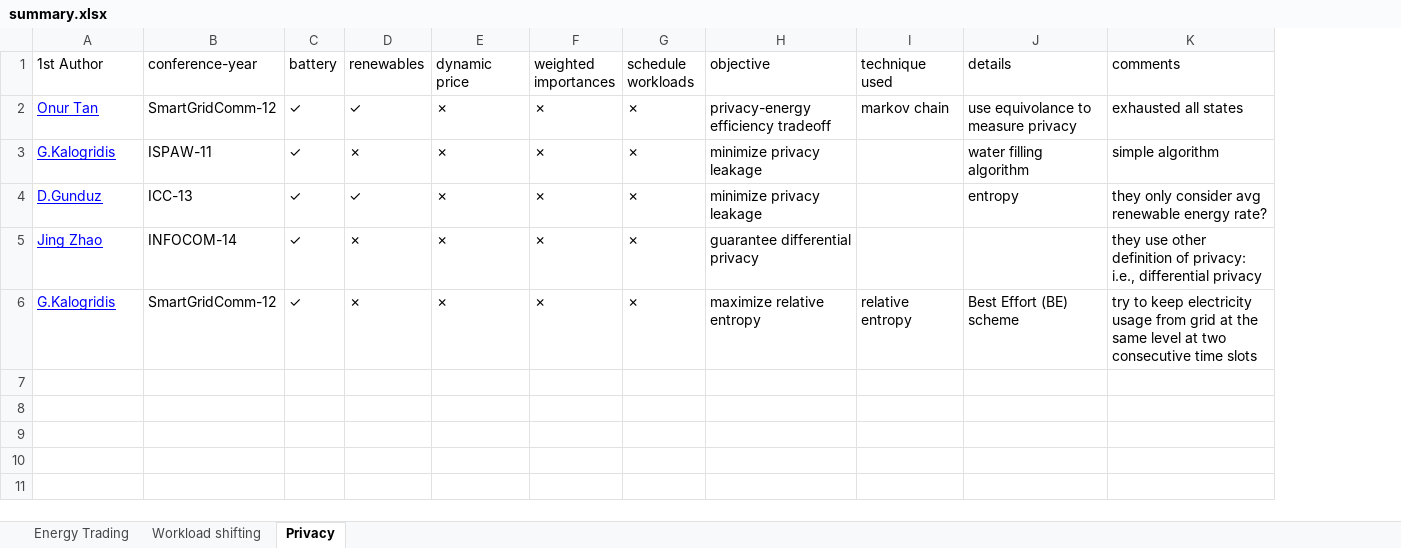
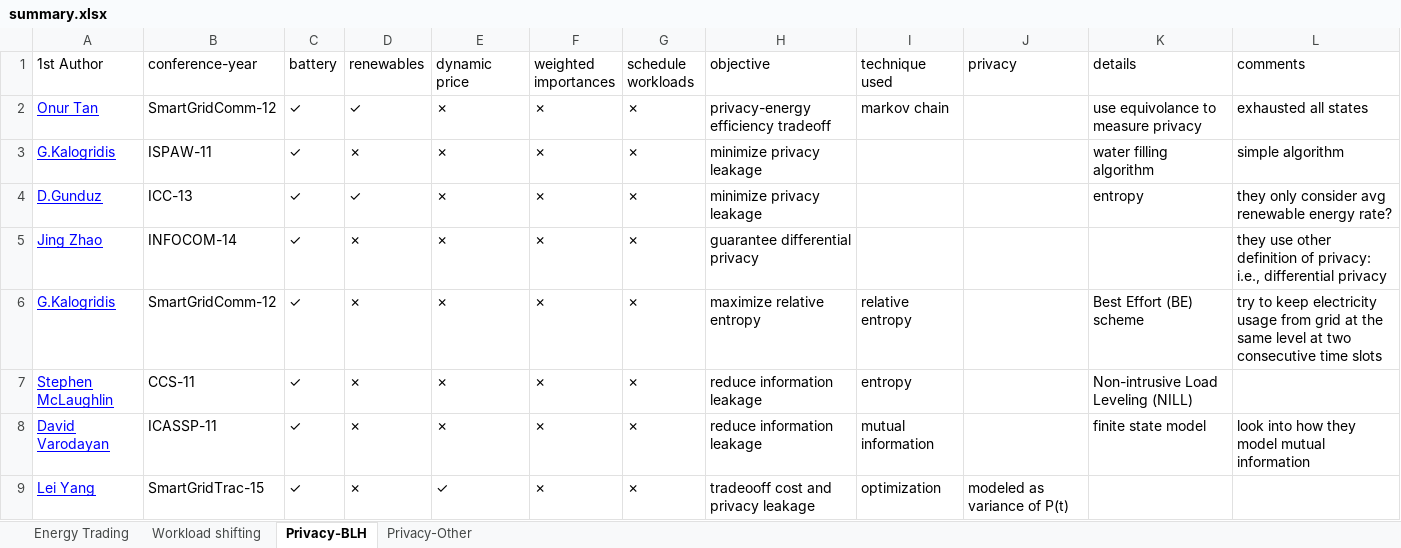
Before and after one commit to hxwang/SmartGridSummary, an Excel workbook: papers/file/summary.xlsx, sheet Privacy-BLH, drawn as a sheet; values as stored, in another font and other column widths than the file's, no borders; the diff names each change by its address in the sheet, - before the commit and + after, or states it on an @@ line.

Commit message:
add summary

```diff
--- a/papers/file/summary.xlsx (sheet Privacy-BLH)
+++ b/papers/file/summary.xlsx (sheet Privacy-BLH)
-sheet tab: Privacy
+sheet tab: Privacy-BLH
+sheet tab: Privacy-Other
+column J (privacy), empty
+row 7: Stephen McLaughlin | CCS-11 | ✓ | ✗ | ✗ | ✗ | ✗ | reduce information leakage | entropy |  | Non-intrusive Load Leveling (NILL)
+row 8: David Varodayan | ICASSP-11 | ✓ | ✗ | ✗ | ✗ | ✗ | reduce information leakage | mutual information |  | finite state model | look into how they model mutual information
+row 9: Lei Yang | SmartGridTrac-15 | ✓ | ✗ | ✓ | ✗ | ✗ | tradeooff cost and privacy leakage | optimization | modeled as variance of P(t)
```
